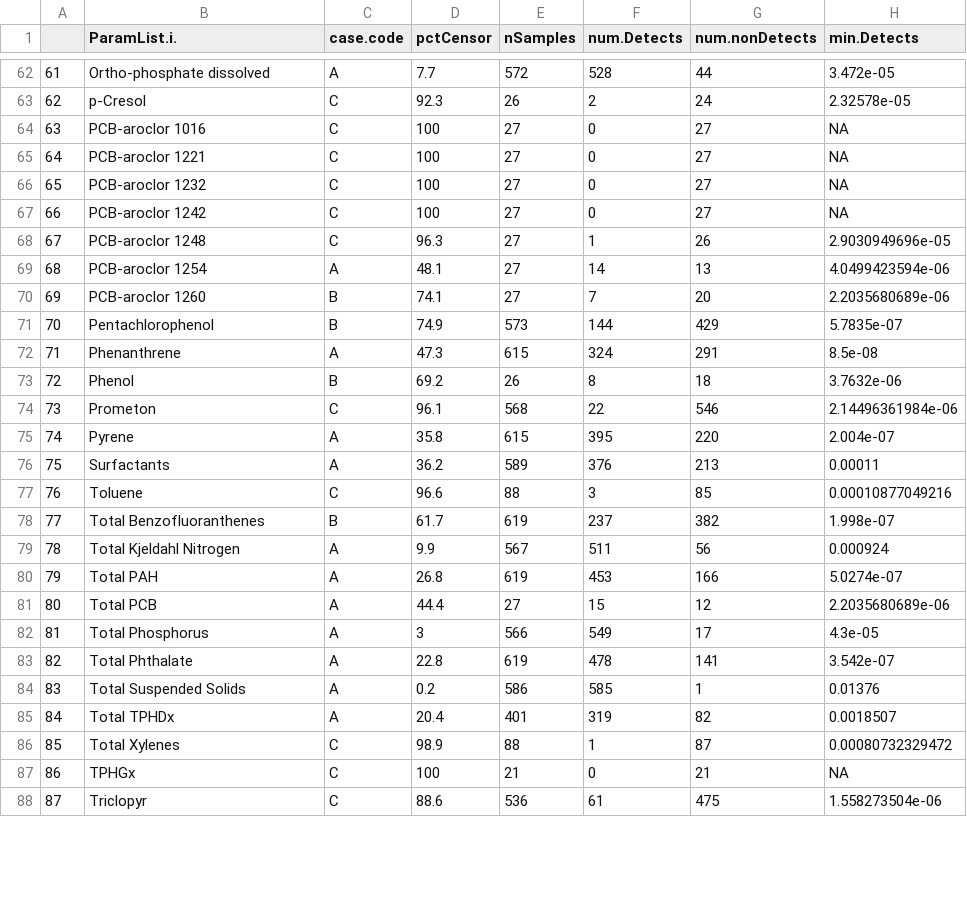
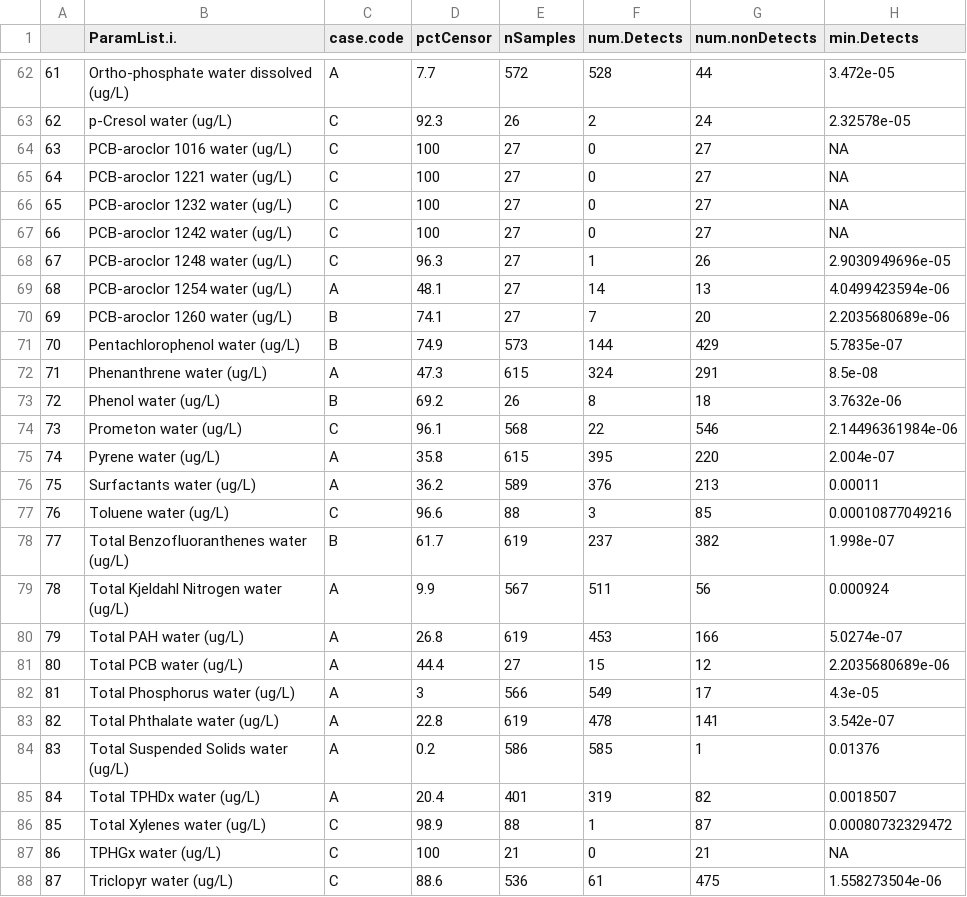
Before and after one commit to ethankale/ecy-wa-s8d, a CSV file: output/Param_Summary_Loads.csv, drawn as a sheet; only a part is shown, gaps mark what is left out; the diff covers the shown part only; the diff names each change by its address in the sheet, - before the commit and + after, or states it on an @@ line.

```diff
--- a/output/Param_Summary_Loads.csv
+++ b/output/Param_Summary_Loads.csv
-B62 (ParamList.i.): Ortho-phosphate dissolved
+B62 (ParamList.i.): Ortho-phosphate water dissolved (ug/L)
-B63 (ParamList.i.): p-Cresol
+B63 (ParamList.i.): p-Cresol water (ug/L)
-B64 (ParamList.i.): PCB-aroclor 1016
+B64 (ParamList.i.): PCB-aroclor 1016 water (ug/L)
-B65 (ParamList.i.): PCB-aroclor 1221
+B65 (ParamList.i.): PCB-aroclor 1221 water (ug/L)
-B66 (ParamList.i.): PCB-aroclor 1232
+B66 (ParamList.i.): PCB-aroclor 1232 water (ug/L)
-B67 (ParamList.i.): PCB-aroclor 1242
+B67 (ParamList.i.): PCB-aroclor 1242 water (ug/L)
-B68 (ParamList.i.): PCB-aroclor 1248
+B68 (ParamList.i.): PCB-aroclor 1248 water (ug/L)
-B69 (ParamList.i.): PCB-aroclor 1254
+B69 (ParamList.i.): PCB-aroclor 1254 water (ug/L)
-B70 (ParamList.i.): PCB-aroclor 1260
+B70 (ParamList.i.): PCB-aroclor 1260 water (ug/L)
-B71 (ParamList.i.): Pentachlorophenol
+B71 (ParamList.i.): Pentachlorophenol water (ug/L)
-B72 (ParamList.i.): Phenanthrene
+B72 (ParamList.i.): Phenanthrene water (ug/L)
-B73 (ParamList.i.): Phenol
+B73 (ParamList.i.): Phenol water (ug/L)
-B74 (ParamList.i.): Prometon
+B74 (ParamList.i.): Prometon water (ug/L)
-B75 (ParamList.i.): Pyrene
+B75 (ParamList.i.): Pyrene water (ug/L)
-B76 (ParamList.i.): Surfactants
+B76 (ParamList.i.): Surfactants water (ug/L)
-B77 (ParamList.i.): Toluene
+B77 (ParamList.i.): Toluene water (ug/L)
-B78 (ParamList.i.): Total Benzofluoranthenes
+B78 (ParamList.i.): Total Benzofluoranthenes water (ug/L)
-B79 (ParamList.i.): Total Kjeldahl Nitrogen
+B79 (ParamList.i.): Total Kjeldahl Nitrogen water (ug/L)
-B80 (ParamList.i.): Total PAH
+B80 (ParamList.i.): Total PAH water (ug/L)
-B81 (ParamList.i.): Total PCB
+B81 (ParamList.i.): Total PCB water (ug/L)
-B82 (ParamList.i.): Total Phosphorus
+B82 (ParamList.i.): Total Phosphorus water (ug/L)
-B83 (ParamList.i.): Total Phthalate
+B83 (ParamList.i.): Total Phthalate water (ug/L)
-B84 (ParamList.i.): Total Suspended Solids
+B84 (ParamList.i.): Total Suspended Solids water (ug/L)
-B85 (ParamList.i.): Total TPHDx
+B85 (ParamList.i.): Total TPHDx water (ug/L)
-B86 (ParamList.i.): Total Xylenes
+B86 (ParamList.i.): Total Xylenes water (ug/L)
-B87 (ParamList.i.): TPHGx
+B87 (ParamList.i.): TPHGx water (ug/L)
-B88 (ParamList.i.): Triclopyr
+B88 (ParamList.i.): Triclopyr water (ug/L)
```
Also changed, not shown: 84 edited cells elsewhere in this file, output/Param_Summary.csv, 4 other files.
